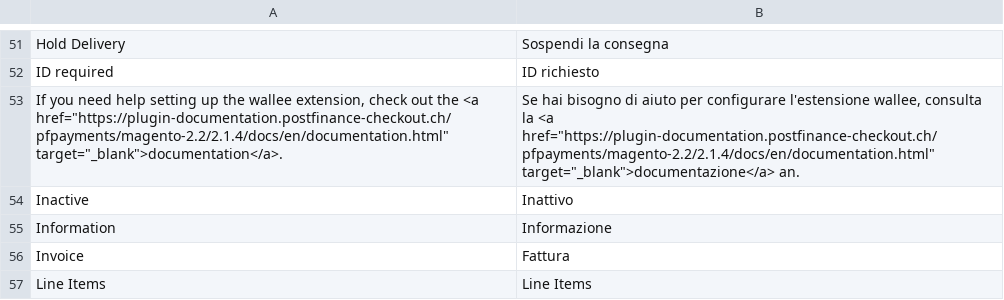
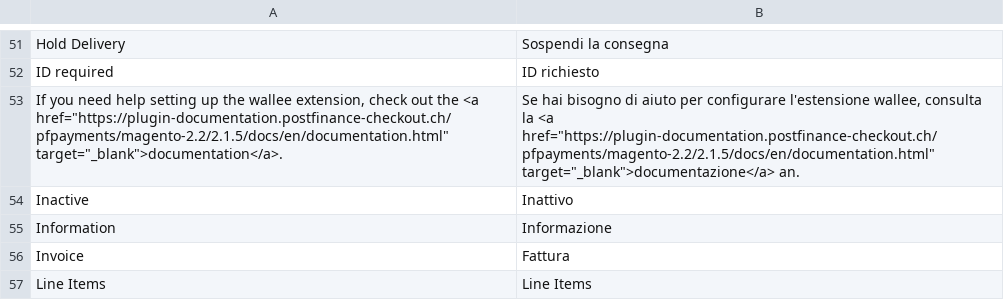
Before and after one commit to pfpayments/magento-2.2, a CSV file: i18n/it_CH.csv, drawn as a sheet; only a part is shown, gaps mark what is left out.

```diff
--- a/i18n/it_CH.csv
+++ b/i18n/it_CH.csv
@@ -52,3 +52,3 @@
 "ID required","ID richiesto"
-"If you need help setting up the wallee extension, check out the <a href=""https://plugin-documentation.postfinance-checkout.ch/pfpayments/magento-2.2/2.1.4/docs/en/documentation.html"" target=""_blank"">documentation</a>.","Se hai bisogno di aiuto per configurare l'estensione wallee, consulta la <a href=""https://plugin-documentation.postfinance-checkout.ch/pfpayments/magento-2.2/2.1.4/docs/en/documentation.html"" target=""_blank"">documentazione</a> an."
+"If you need help setting up the wallee extension, check out the <a href=""https://plugin-documentation.postfinance-checkout.ch/pfpayments/magento-2.2/2.1.5/docs/en/documentation.html"" target=""_blank"">documentation</a>.","Se hai bisogno di aiuto per configurare l'estensione wallee, consulta la <a href=""https://plugin-documentation.postfinance-checkout.ch/pfpayments/magento-2.2/2.1.5/docs/en/documentation.html"" target=""_blank"">documentazione</a> an."
 "Inactive","Inattivo"
```
Also changed, not shown: i18n/de_DE.csv, i18n/en_US.csv, 9 other files.
